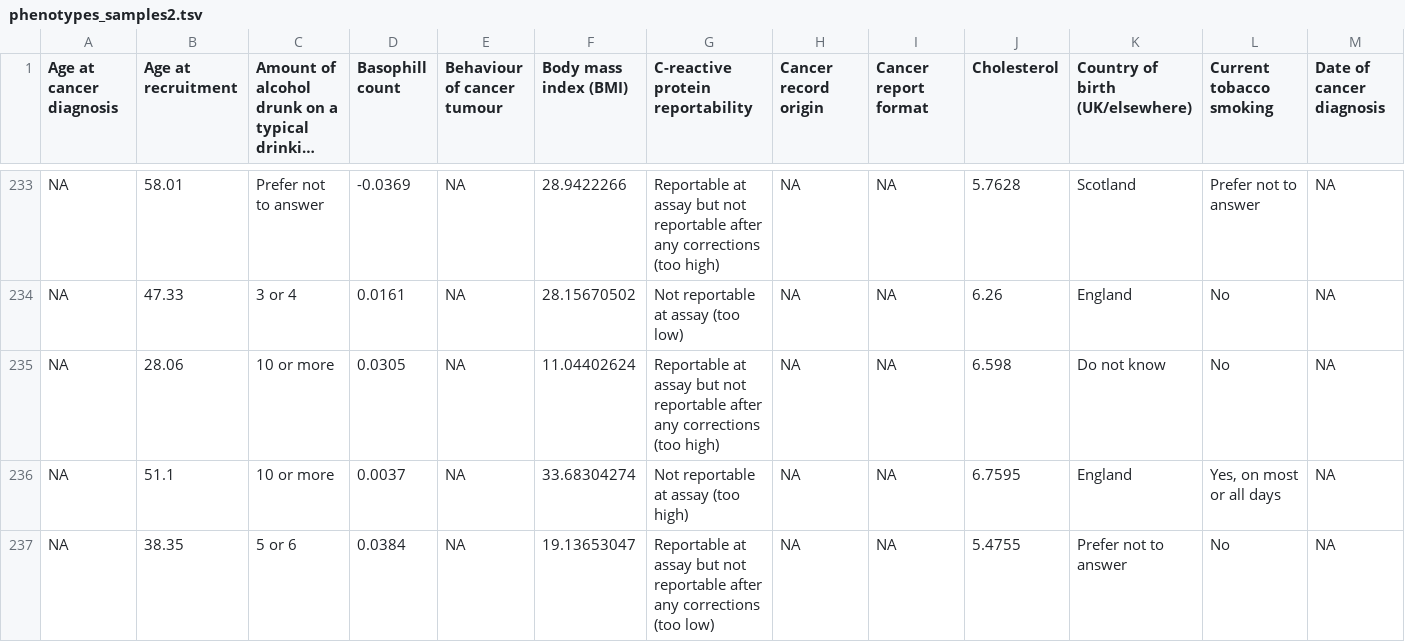
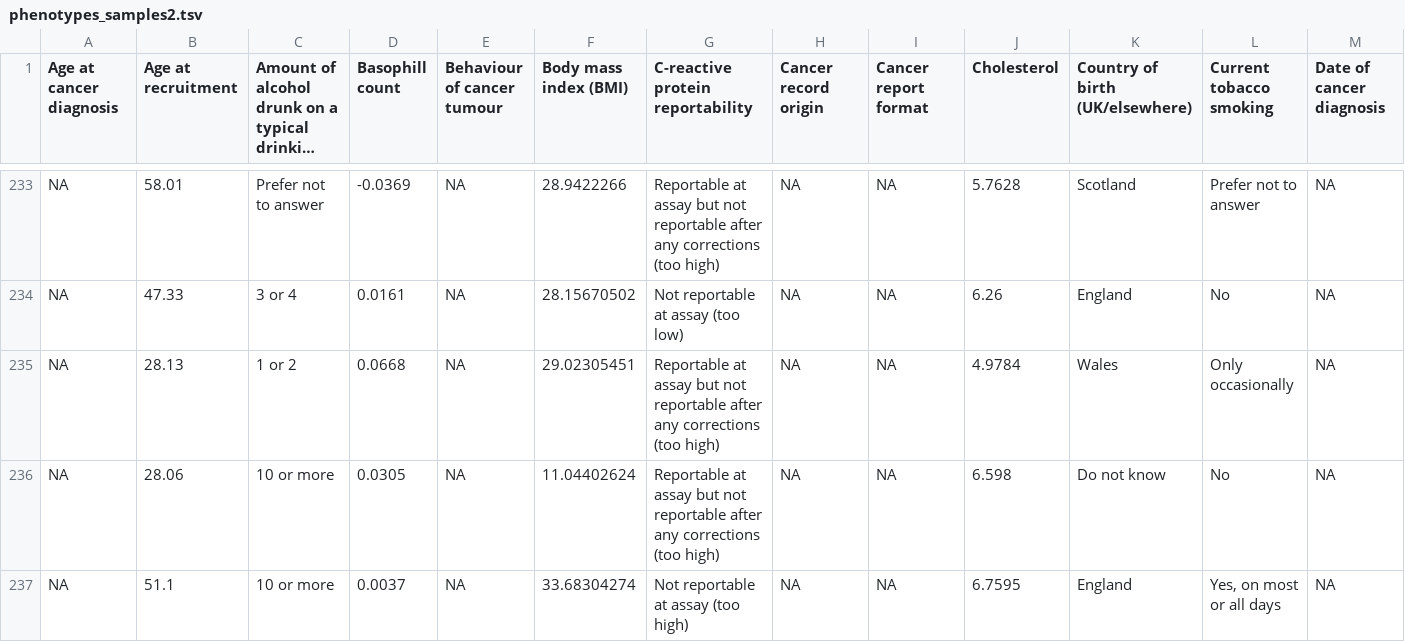
Before and after one commit to isglobal-brge/brge_data_large, a TSV file: inst/extdata/GWAS_example/phenotypes_samples2.tsv, drawn as a sheet; only a part is shown, gaps mark what is left out; the shorter side is filled out with more unchanged rows; long unchanged cells end in …; rows hold the shown columns only; the diff names each change by its address in the sheet, - before the commit and + after, or states it on an @@ line.

```diff
--- a/inst/extdata/GWAS_example/phenotypes_samples2.tsv
+++ b/inst/extdata/GWAS_example/phenotypes_samples2.tsv
+row 235: NA | 28.13 | 1 or 2 | 0.0668 | NA | 29.02305451 | Reportable at assay but not reportable after any corrections (too high) | NA | NA | 4.9784 | Wales | Only occasionally | NA
```
Also changed, not shown: inst/extdata/GWAS_example/phenotypes_samples1.tsv, inst/extdata/GWAS_example/phenotypes_samples3.tsv.
